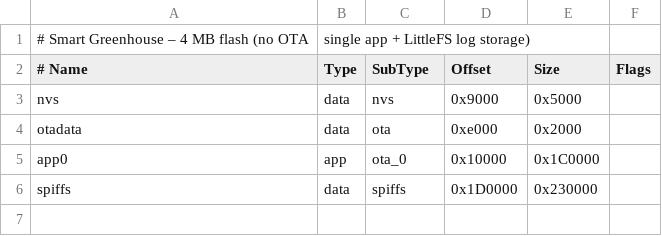
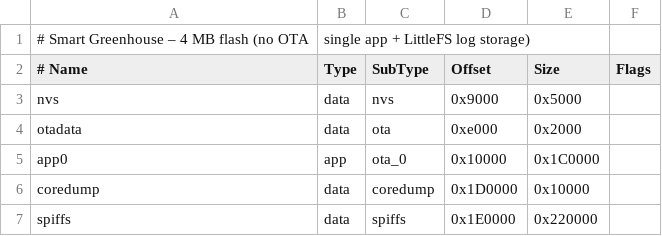
Before and after one commit to 0xoluwa/smart_green_house, a CSV file: partitions.csv, drawn as a sheet; addresses are those after the commit; the diff names each change by its address in the sheet, - before the commit and + after, or states it on an @@ line.

```diff
--- a/partitions.csv
+++ b/partitions.csv
+row 6: coredump | data | coredump | 0x1D0000 | 0x10000
-D7 (Offset): 0x1D0000
+D7 (Offset): 0x1E0000
-E7 (Size): 0x230000
+E7 (Size): 0x220000
```
Also changed, not shown: 1 other file.
